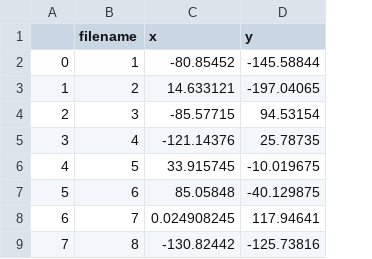
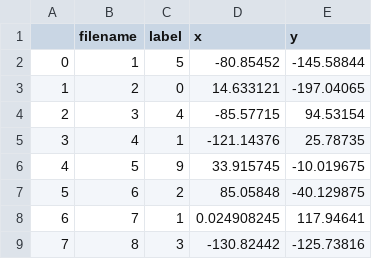
Before and after one commit to KinWaiCheuk/datavis, a CSV file: MNIST_map.csv, drawn as a sheet; only a part is shown; the diff names each change by its address in the sheet, - before the commit and + after, or states it on an @@ line.

```diff
--- a/MNIST_map.csv
+++ b/MNIST_map.csv
+column C (label), rows 2-9: 5 | 0 | 4 | 1 | 9 | 2 | 1 | 3
```
Also changed, not shown: 1 other file.
